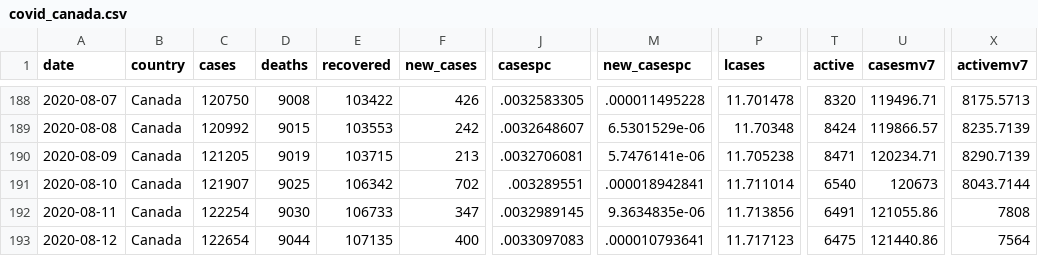
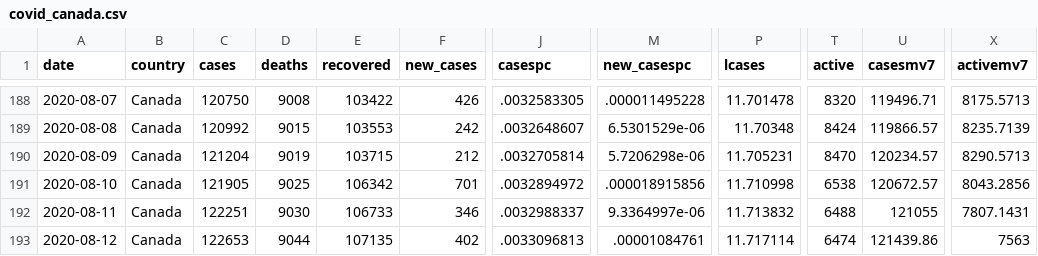
Before and after one commit to minnzc/Canada_COVID19, a CSV file: input_data/covid_canada.csv, drawn as a sheet; only a part is shown, gaps mark what is left out; the diff covers the shown part only; the diff names each change by its address in the sheet, - before the commit and + after, or states it on an @@ line.

```diff
--- a/input_data/covid_canada.csv
+++ b/input_data/covid_canada.csv
-C190 (cases): 121205
+C190 (cases): 121204
-F190 (new_cases): 213
+F190 (new_cases): 212
-J190 (casespc): .0032706081
+J190 (casespc): .0032705814
-M190 (new_casespc): 5.7476141e-06
+M190 (new_casespc): 5.7206298e-06
-P190 (lcases): 11.705238
+P190 (lcases): 11.705231
-T190 (active): 8471
+T190 (active): 8470
-U190 (casesmv7): 120234.71
+U190 (casesmv7): 120234.57
-X190 (activemv7): 8290.7139
+X190 (activemv7): 8290.5713
-C191 (cases): 121907
+C191 (cases): 121905
-F191 (new_cases): 702
+F191 (new_cases): 701
-J191 (casespc): .003289551
+J191 (casespc): .0032894972
-M191 (new_casespc): .000018942841
+M191 (new_casespc): .000018915856
-P191 (lcases): 11.711014
+P191 (lcases): 11.710998
-T191 (active): 6540
+T191 (active): 6538
-U191 (casesmv7): 120673
+U191 (casesmv7): 120672.57
-X191 (activemv7): 8043.7144
+X191 (activemv7): 8043.2856
-C192 (cases): 122254
+C192 (cases): 122251
-F192 (new_cases): 347
+F192 (new_cases): 346
-J192 (casespc): .0032989145
+J192 (casespc): .0032988337
-M192 (new_casespc): 9.3634835e-06
+M192 (new_casespc): 9.3364997e-06
-P192 (lcases): 11.713856
+P192 (lcases): 11.713832
-T192 (active): 6491
+T192 (active): 6488
-U192 (casesmv7): 121055.86
+U192 (casesmv7): 121055
-X192 (activemv7): 7808
+X192 (activemv7): 7807.1431
-C193 (cases): 122654
+C193 (cases): 122653
-F193 (new_cases): 400
+F193 (new_cases): 402
-J193 (casespc): .0033097083
+J193 (casespc): .0033096813
-M193 (new_casespc): .000010793641
+M193 (new_casespc): .00001084761
-P193 (lcases): 11.717123
+P193 (lcases): 11.717114
-T193 (active): 6475
+T193 (active): 6474
-U193 (casesmv7): 121440.86
+U193 (casesmv7): 121439.86
-X193 (activemv7): 7564
+X193 (activemv7): 7563
```
Also changed, not shown: 1 added row and 20 edited cells elsewhere in this file, input_data/covid_province.csv, 4 other files.
